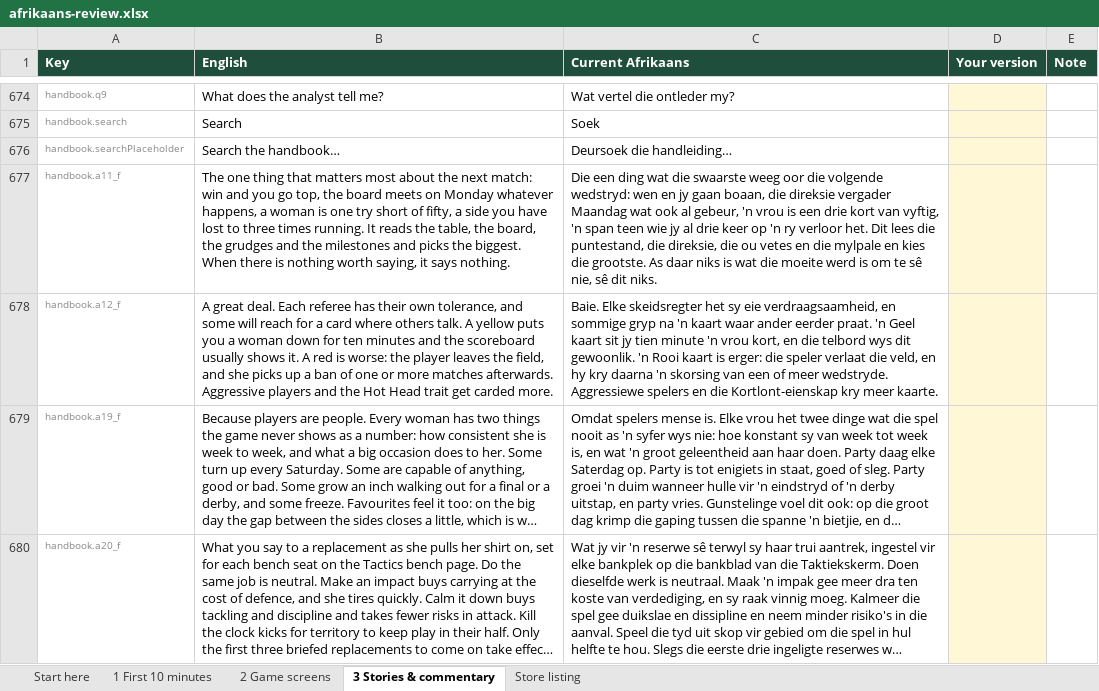
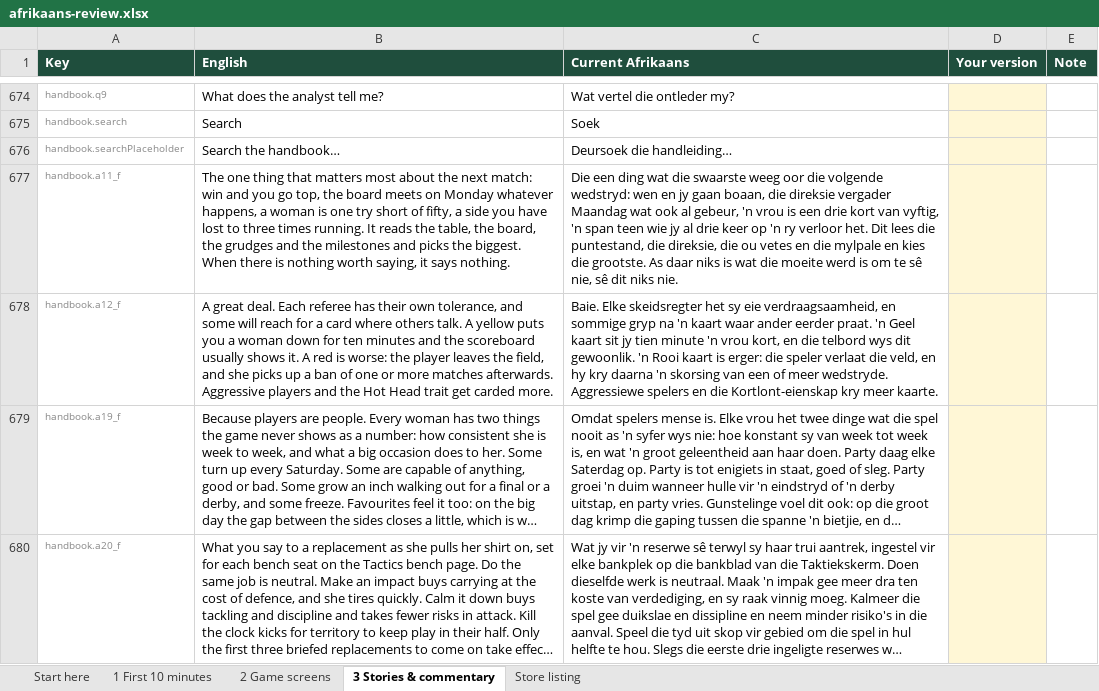
Before and after one commit to craigjswayne-cyber/Game, an Excel workbook: docs/afrikaans-review/afrikaans-review.xlsx, sheet 3 Stories & commentary, drawn as a sheet; only a part is shown, gaps mark what is left out; long unchanged cells end in …; values as stored, in another font and other column widths than the file's, no borders; the diff covers the shown part only; the diff names each change by its address in the sheet, - before the commit and + after, or states it on an @@ line.

```diff
--- a/docs/afrikaans-review/afrikaans-review.xlsx (sheet 3 Stories & commentary)
+++ b/docs/afrikaans-review/afrikaans-review.xlsx (sheet 3 Stories & commentary)
-C677 (Current Afrikaans): …sê dit niks.
+C677 (Current Afrikaans): …sê dit niks nie.
```
Also changed, not shown: 112 edited cells elsewhere in this sheet, sheet 2 Game screens, sheet 1 First 10 minutes, 2 other files.
